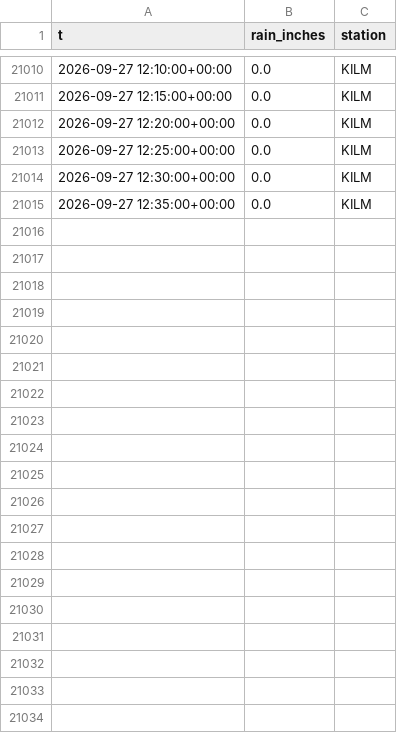
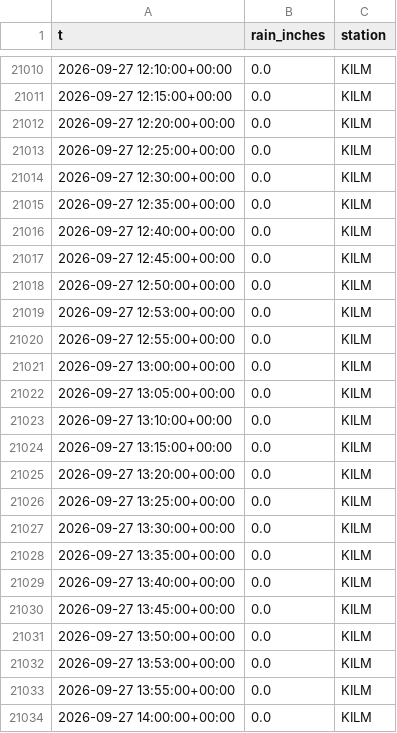
Before and after one commit to richardmhuse/do-not-hit-the-bridge, a CSV file: data/raw/rain.csv, drawn as a sheet; only a part is shown, gaps mark what is left out; the diff covers the shown part only.

```diff
--- a/data/raw/rain.csv
+++ b/data/raw/rain.csv
@@ -21015 +21015,20 @@ t,rain_inches,station
 2026-09-27 12:35:00+00:00,0.0,KILM
+2026-09-27 12:40:00+00:00,0.0,KILM
+2026-09-27 12:45:00+00:00,0.0,KILM
+2026-09-27 12:50:00+00:00,0.0,KILM
+2026-09-27 12:53:00+00:00,0.0,KILM
+2026-09-27 12:55:00+00:00,0.0,KILM
+2026-09-27 13:00:00+00:00,0.0,KILM
+2026-09-27 13:05:00+00:00,0.0,KILM
+2026-09-27 13:10:00+00:00,0.0,KILM
+2026-09-27 13:15:00+00:00,0.0,KILM
+2026-09-27 13:20:00+00:00,0.0,KILM
+2026-09-27 13:25:00+00:00,0.0,KILM
+2026-09-27 13:30:00+00:00,0.0,KILM
+2026-09-27 13:35:00+00:00,0.0,KILM
+2026-09-27 13:40:00+00:00,0.0,KILM
+2026-09-27 13:45:00+00:00,0.0,KILM
+2026-09-27 13:50:00+00:00,0.0,KILM
+2026-09-27 13:53:00+00:00,0.0,KILM
+2026-09-27 13:55:00+00:00,0.0,KILM
+2026-09-27 14:00:00+00:00,0.0,KILM
```
Also changed, not shown: 44 added rows elsewhere in this file, data/processed/forecast.csv, data/raw/lunar.csv, 3 other files.
